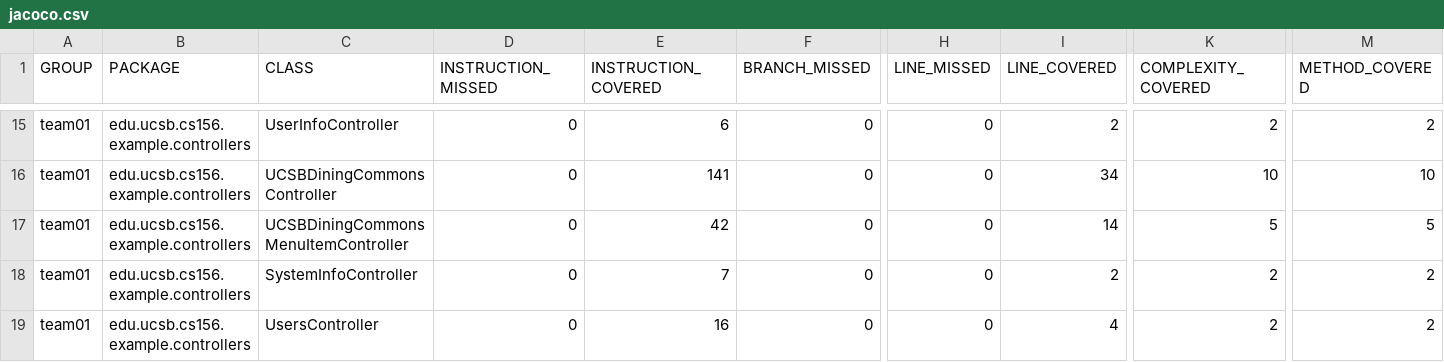
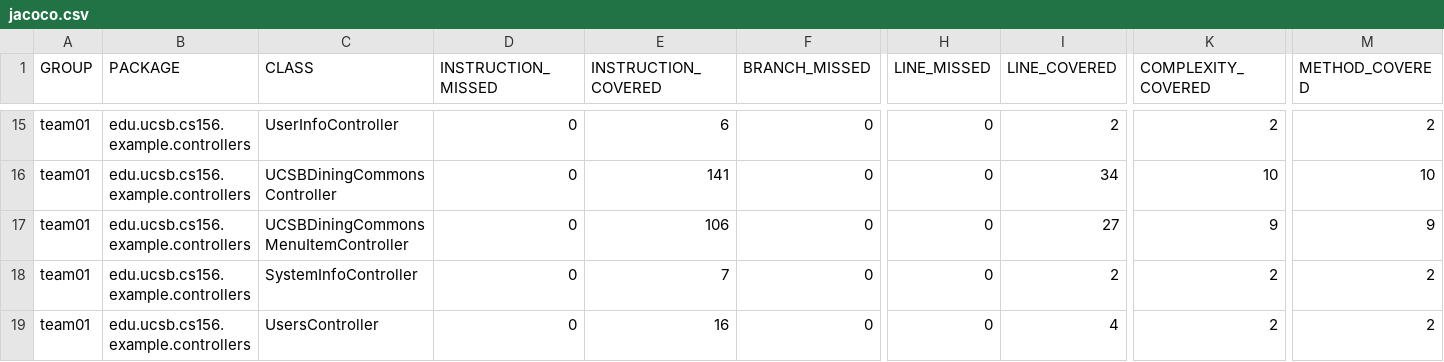
Before and after one commit to ucsb-cs156-s26/team01-s26-staff, a CSV file: jacoco/jacoco.csv, drawn as a sheet; only a part is shown, gaps mark what is left out; the diff names each change by its address in the sheet, - before the commit and + after, or states it on an @@ line.

```diff
--- a/jacoco/jacoco.csv
+++ b/jacoco/jacoco.csv
-E17 (INSTRUCTION_COVERED): 42
+E17 (INSTRUCTION_COVERED): 106
-I17 (LINE_COVERED): 14
+I17 (LINE_COVERED): 27
-K17 (COMPLEXITY_COVERED): 5
+K17 (COMPLEXITY_COVERED): 9
-M17 (METHOD_COVERED): 5
+M17 (METHOD_COVERED): 9
```
Also changed, not shown: 7 other files.
